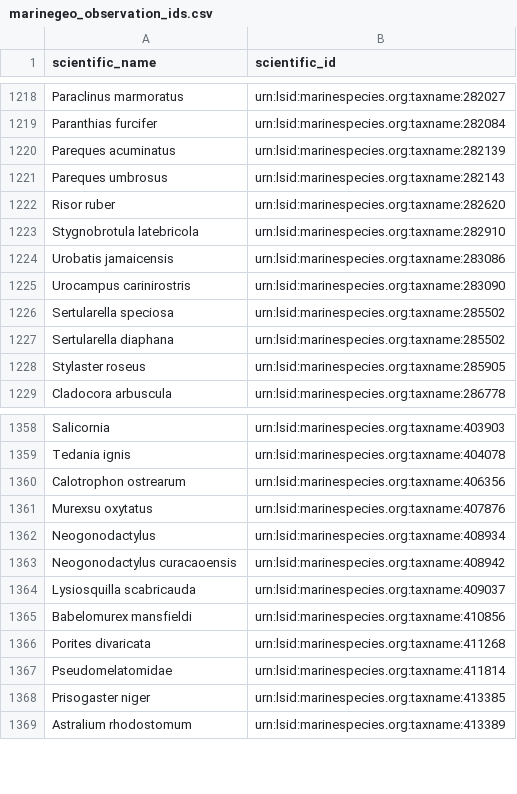
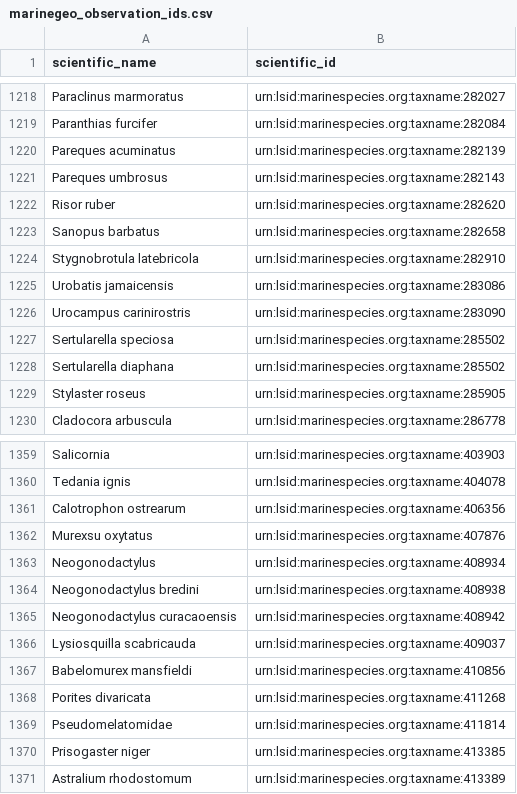
Before and after one commit to MarineGEO/marinegeo-metadata, a CSV file: taxonomy-and-functional-groups/observation-lookup/marinegeo_observation_ids.csv, drawn as a sheet; only a part is shown, gaps mark what is left out.

```diff
--- a/taxonomy-and-functional-groups/observation-lookup/marinegeo_observation_ids.csv
+++ b/taxonomy-and-functional-groups/observation-lookup/marinegeo_observation_ids.csv
@@ -1222,2 +1222,3 @@ Pareques umbrosus,urn:lsid:marinespecies.org:taxname:282143
 Risor ruber,urn:lsid:marinespecies.org:taxname:282620
+Sanopus barbatus,urn:lsid:marinespecies.org:taxname:282658
 Stygnobrotula latebricola,urn:lsid:marinespecies.org:taxname:282910
@@ -1362,2 +1363,3 @@ Murexsu oxytatus,urn:lsid:marinespecies.org:taxname:407876
 Neogonodactylus,urn:lsid:marinespecies.org:taxname:408934
+Neogonodactylus bredini,urn:lsid:marinespecies.org:taxname:408938
 Neogonodactylus curacaoensis,urn:lsid:marinespecies.org:taxname:408942
```
Also changed, not shown: taxonomy-and-functional-groups/nested-labelsets/reef_life_survey.csv, taxonomy-and-functional-groups/taxonomic-lookup/marinegeo_taxonomic_lookup.csv, 3 other files.
